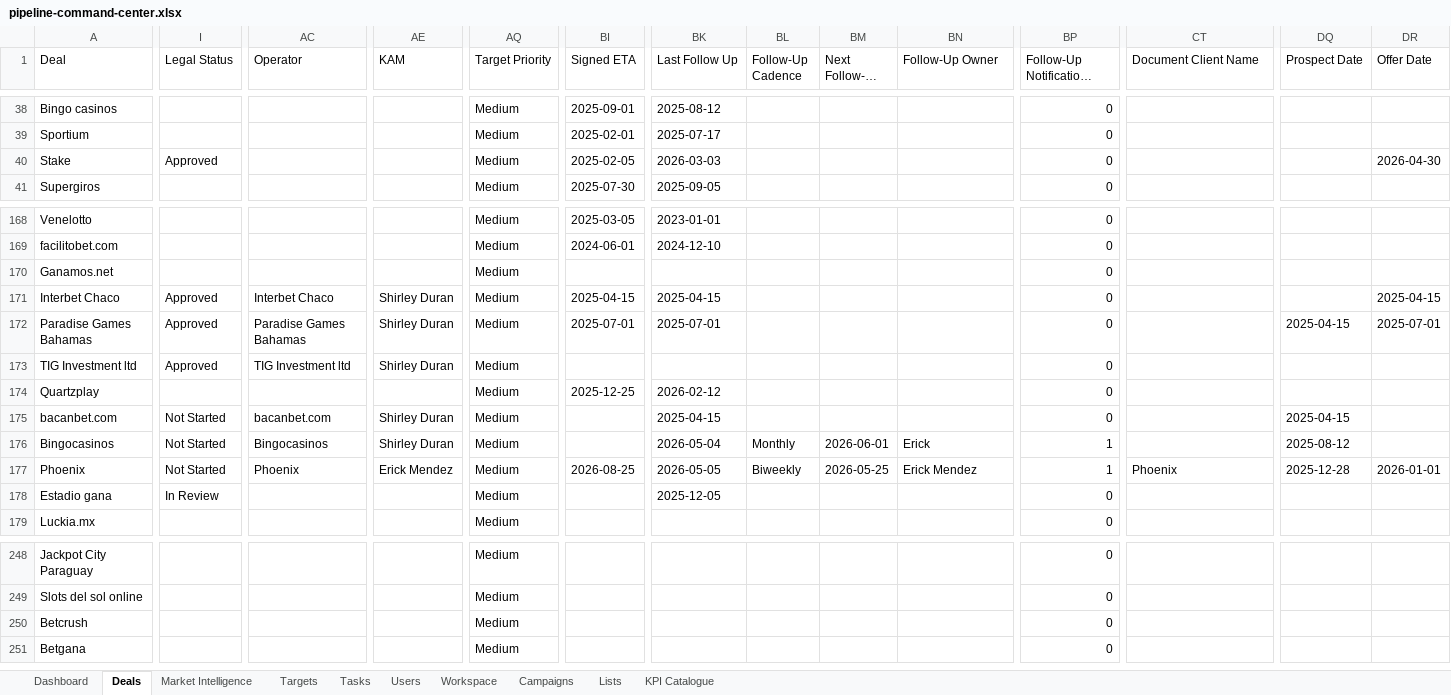
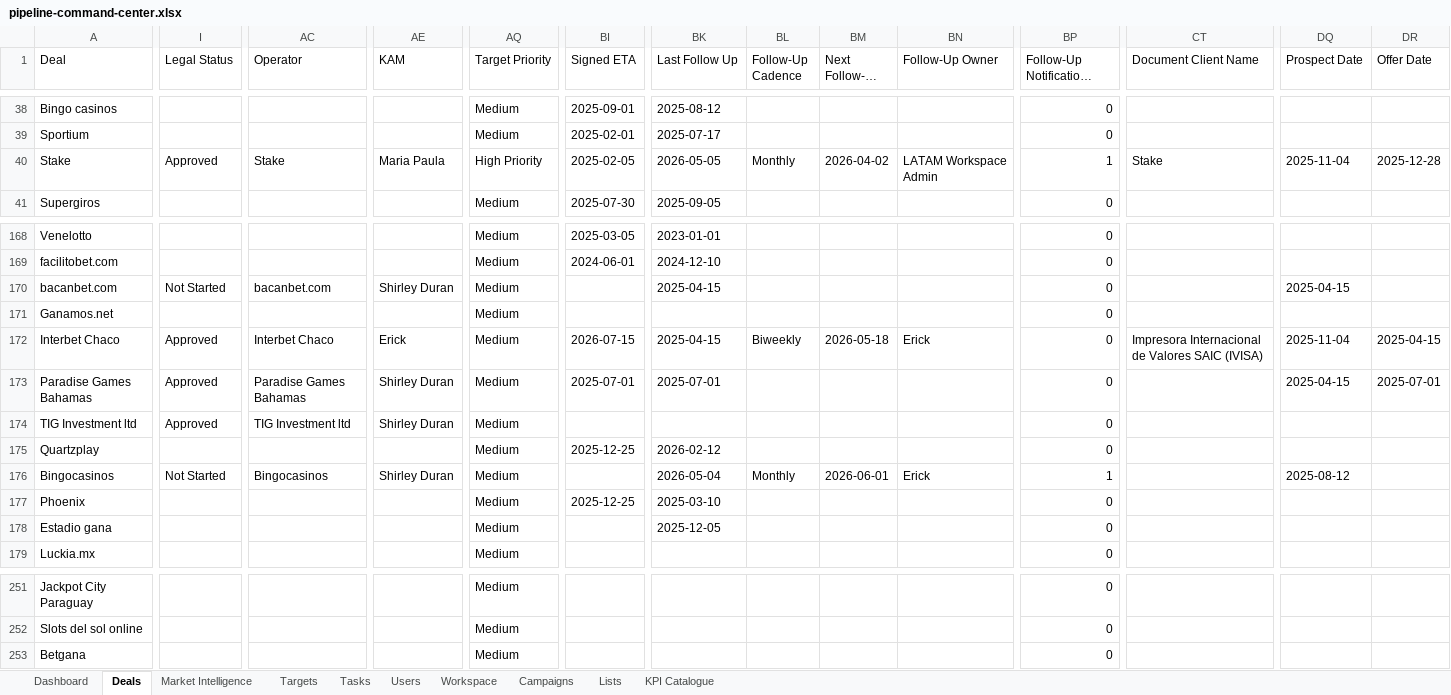
Before and after one commit to comercial24122025-blip/SalesRep, an Excel workbook: data/pipeline-command-center.xlsx, sheet Deals, drawn as a sheet; only a part is shown, gaps mark what is left out; long unchanged cells end in …; values as stored, in another font and other column widths than the file's, no borders; removed rows and columns are numbered as before the commit, all else as after; rows hold the shown columns only; the diff covers the shown part only; the diff names each change by its address in the sheet, - before the commit and + after, or states it on an @@ line.

```diff
--- a/data/pipeline-command-center.xlsx (sheet Deals)
+++ b/data/pipeline-command-center.xlsx (sheet Deals)
-AC40 (Operator): (empty)
+AC40 (Operator): Stake
-AE40 (KAM): (empty)
+AE40 (KAM): Maria Paula
-AQ40 (Target Priority): Medium
+AQ40 (Target Priority): High Priority
-BK40 (Last Follow Up): 2026-03-03
+BK40 (Last Follow Up): 2026-05-05
-BL40 (Follow-Up Cadence): (empty)
+BL40 (Follow-Up Cadence): Monthly
-BM40 (Next Follow-Up Date): (empty)
+BM40 (Next Follow-Up Date): 2026-04-02
-BN40 (Follow-Up Owner): (empty)
+BN40 (Follow-Up Owner): LATAM Workspace Admin
-BP40 (Follow-Up Notifications Enabled): 0
+BP40 (Follow-Up Notifications Enabled): 1
-CT40 (Document Client Name): (empty)
+CT40 (Document Client Name): Stake
-DQ40 (Prospect Date): (empty)
+DQ40 (Prospect Date): 2025-11-04
-DR40 (Offer Date): 2026-04-30
+DR40 (Offer Date): 2025-12-28
+row 170: bacanbet.com | Not Started | bacanbet.com | Shirley Duran | Medium |  | 2025-04-15 |  |  |  | 0 |  | 2025-04-15
-AE172 (KAM): Shirley Duran
+AE172 (KAM): Erick
-BI172 (Signed ETA): 2025-04-15
+BI172 (Signed ETA): 2026-07-15
-BL172 (Follow-Up Cadence): (empty)
+BL172 (Follow-Up Cadence): Biweekly
-BM172 (Next Follow-Up Date): (empty)
+BM172 (Next Follow-Up Date): 2026-05-18
-BN172 (Follow-Up Owner): (empty)
+BN172 (Follow-Up Owner): Erick
-CT172 (Document Client Name): (empty)
+CT172 (Document Client Name): Impresora Internacional de Valores SAIC (IVISA)
-DQ172 (Prospect Date): (empty)
+DQ172 (Prospect Date): 2025-11-04
-row 175: bacanbet.com | Not Started | bacanbet.com | Shirley Duran | Medium |  | 2025-04-15 |  |  |  | 0 |  | 2025-04-15
-I177 (Legal Status): Not Started
+I177 (Legal Status): (empty)
-AC177 (Operator): Phoenix
+AC177 (Operator): (empty)
-AE177 (KAM): Erick Mendez
+AE177 (KAM): (empty)
-BI177 (Signed ETA): 2026-08-25
+BI177 (Signed ETA): 2025-12-25
-BK177 (Last Follow Up): 2026-05-05
+BK177 (Last Follow Up): 2025-03-10
-BL177 (Follow-Up Cadence): Biweekly
+BL177 (Follow-Up Cadence): (empty)
-BM177 (Next Follow-Up Date): 2026-05-25
+BM177 (Next Follow-Up Date): (empty)
-BN177 (Follow-Up Owner): Erick Mendez
+BN177 (Follow-Up Owner): (empty)
-BP177 (Follow-Up Notifications Enabled): 1
+BP177 (Follow-Up Notifications Enabled): 0
-CT177 (Document Client Name): Phoenix
+CT177 (Document Client Name): (empty)
-DQ177 (Prospect Date): 2025-12-28
+DQ177 (Prospect Date): (empty)
-DR177 (Offer Date): 2026-01-01
+DR177 (Offer Date): (empty)
-I178 (Legal Status): In Review
+I178 (Legal Status): (empty)
-row 250: Betcrush |  |  |  | Medium |  |  |  |  |  | 0
```
Also changed, not shown: 10 added rows, 9 removed rows and 119 edited cells elsewhere in this sheet, sheet Tasks, sheet Users, sheet Dashboard, sheet Market Intelligence, sheet Workspace, 6 other files.
